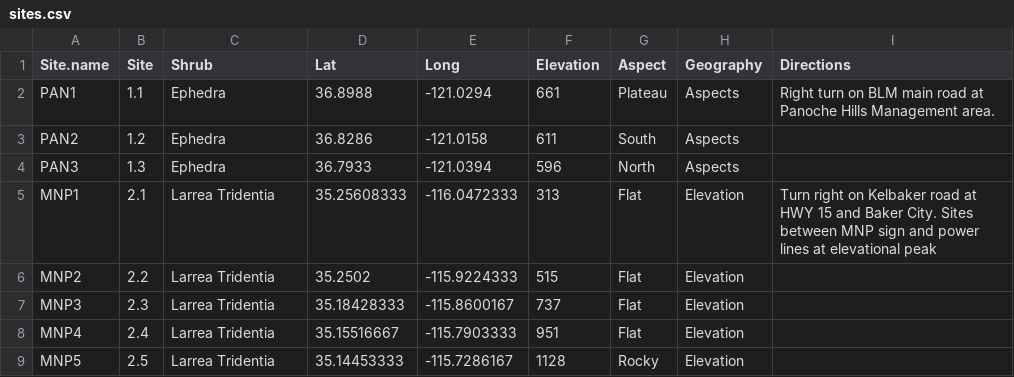
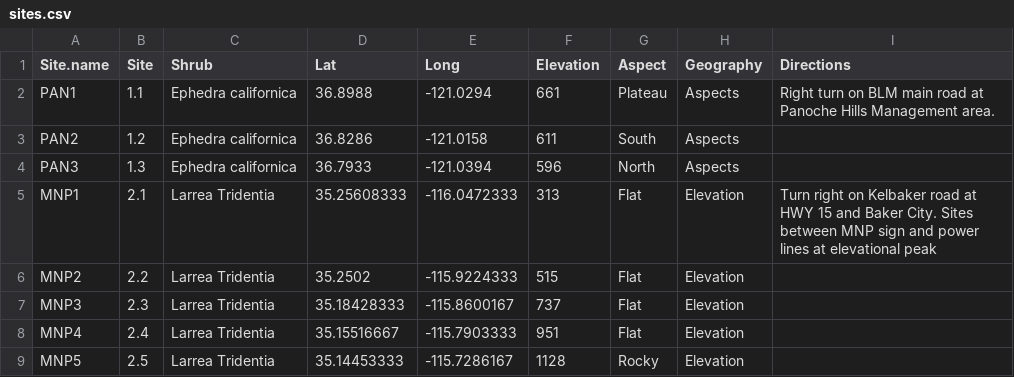
Before and after one commit to cjlortie/Shrub_facilitation_contrasts, a CSV file: data/sites.csv, drawn as a sheet.

```diff
--- a/data/sites.csv
+++ b/data/sites.csv
@@ -1,5 +1,5 @@
 Site.name,Site,Shrub,Lat,Long,Elevation,Aspect,Geography,Directions
-PAN1,1.1,Ephedra,36.8988,-121.0294,661,Plateau,Aspects,Right turn on BLM main road at Panoche Hills Management area.
-PAN2,1.2,Ephedra,36.8286,-121.0158,611,South,Aspects,
-PAN3,1.3,Ephedra,36.7933,-121.0394,596,North,Aspects,
+PAN1,1.1,Ephedra californica,36.8988,-121.0294,661,Plateau,Aspects,Right turn on BLM main road at Panoche Hills Management area.
+PAN2,1.2,Ephedra californica,36.8286,-121.0158,611,South,Aspects,
+PAN3,1.3,Ephedra californica,36.7933,-121.0394,596,North,Aspects,
 MNP1,2.1,Larrea Tridentia,35.25608333,-116.0472333,313,Flat,Elevation,Turn right on Kelbaker road at HWY 15 and Baker City. Sites between MNP sign and power lines at elevational peak
```
Also changed, not shown: data/shrub.contrast.ordination.csv, data/shrub.contrast.survey.csv, 4 other files.
